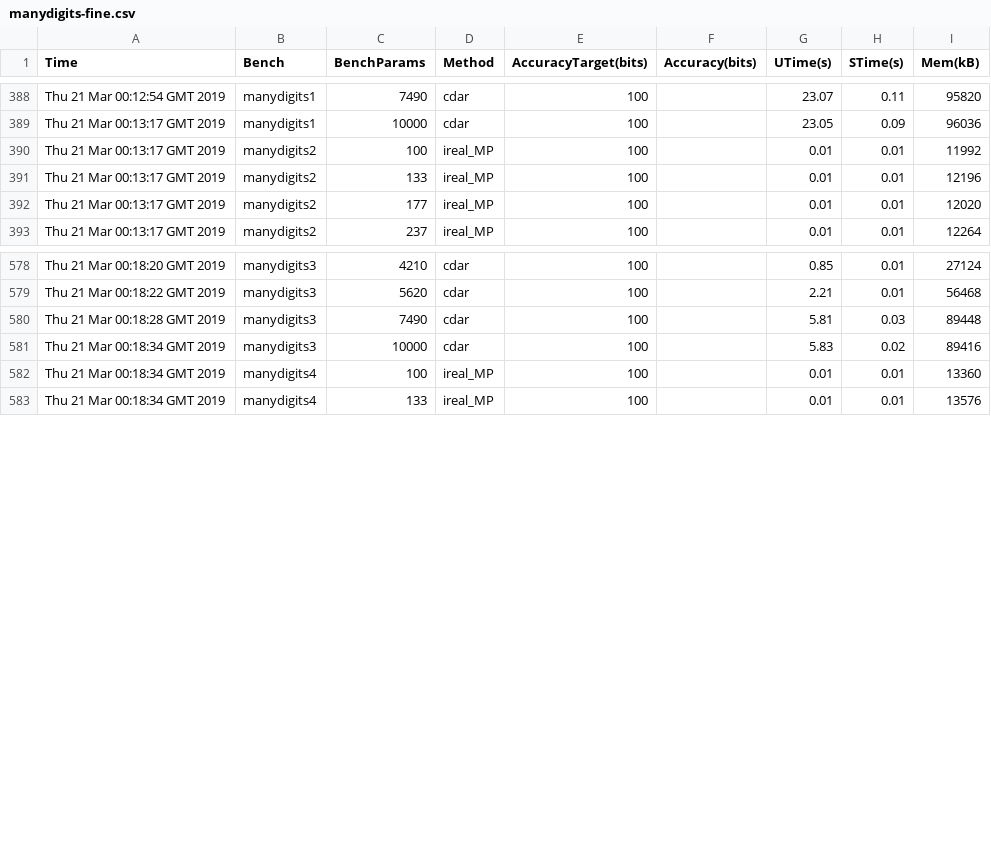
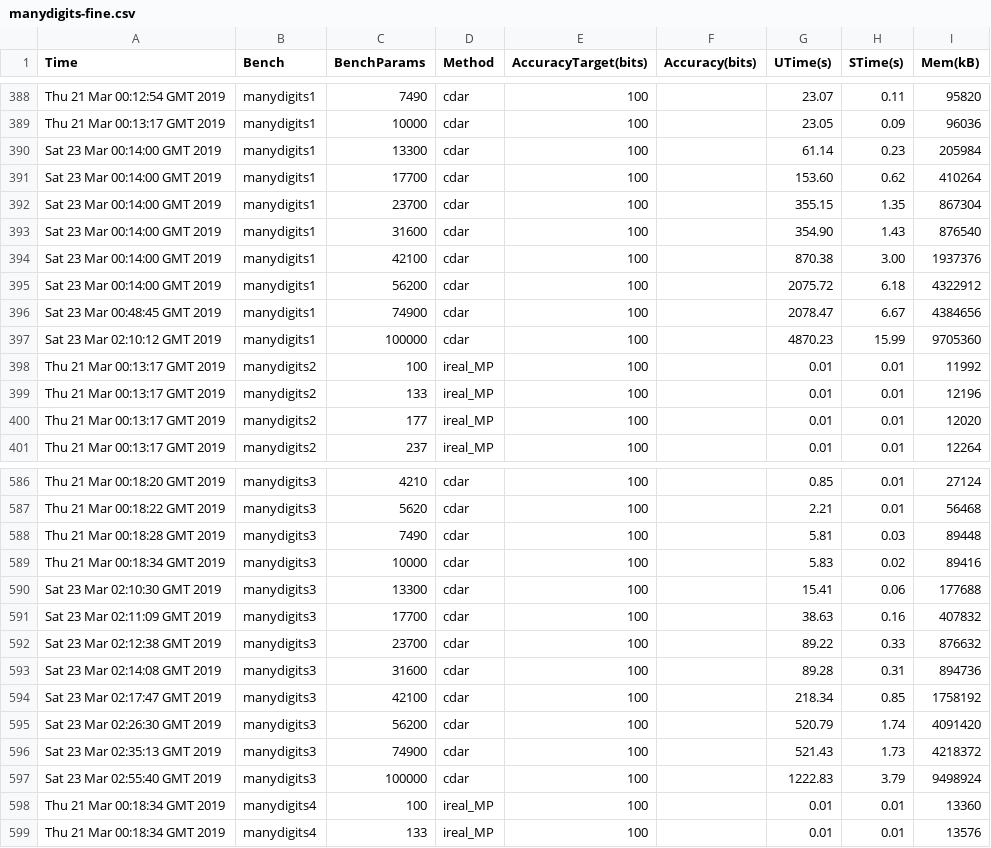
Before and after one commit to michalkonecny/haskell-reals-comparison, a CSV file: benchmarks/manydigits-fine.csv, drawn as a sheet; only a part is shown, gaps mark what is left out; the diff names each change by its address in the sheet, - before the commit and + after, or states it on an @@ line.

```diff
--- a/benchmarks/manydigits-fine.csv
+++ b/benchmarks/manydigits-fine.csv
+row 390: Sat 23 Mar 00:14:00 GMT 2019 | manydigits1 | 13300 | cdar | 100 |  | 61.14 | 0.23 | 205984
+row 391: Sat 23 Mar 00:14:00 GMT 2019 | manydigits1 | 17700 | cdar | 100 |  | 153.60 | 0.62 | 410264
+row 392: Sat 23 Mar 00:14:00 GMT 2019 | manydigits1 | 23700 | cdar | 100 |  | 355.15 | 1.35 | 867304
+row 393: Sat 23 Mar 00:14:00 GMT 2019 | manydigits1 | 31600 | cdar | 100 |  | 354.90 | 1.43 | 876540
+row 394: Sat 23 Mar 00:14:00 GMT 2019 | manydigits1 | 42100 | cdar | 100 |  | 870.38 | 3.00 | 1937376
+row 395: Sat 23 Mar 00:14:00 GMT 2019 | manydigits1 | 56200 | cdar | 100 |  | 2075.72 | 6.18 | 4322912
+row 396: Sat 23 Mar 00:48:45 GMT 2019 | manydigits1 | 74900 | cdar | 100 |  | 2078.47 | 6.67 | 4384656
+row 397: Sat 23 Mar 02:10:12 GMT 2019 | manydigits1 | 100000 | cdar | 100 |  | 4870.23 | 15.99 | 9705360
+row 590: Sat 23 Mar 02:10:30 GMT 2019 | manydigits3 | 13300 | cdar | 100 |  | 15.41 | 0.06 | 177688
+row 591: Sat 23 Mar 02:11:09 GMT 2019 | manydigits3 | 17700 | cdar | 100 |  | 38.63 | 0.16 | 407832
+row 592: Sat 23 Mar 02:12:38 GMT 2019 | manydigits3 | 23700 | cdar | 100 |  | 89.22 | 0.33 | 876632
+row 593: Sat 23 Mar 02:14:08 GMT 2019 | manydigits3 | 31600 | cdar | 100 |  | 89.28 | 0.31 | 894736
+row 594: Sat 23 Mar 02:17:47 GMT 2019 | manydigits3 | 42100 | cdar | 100 |  | 218.34 | 0.85 | 1758192
+row 595: Sat 23 Mar 02:26:30 GMT 2019 | manydigits3 | 56200 | cdar | 100 |  | 520.79 | 1.74 | 4091420
+row 596: Sat 23 Mar 02:35:13 GMT 2019 | manydigits3 | 74900 | cdar | 100 |  | 521.43 | 1.73 | 4218372
+row 597: Sat 23 Mar 02:55:40 GMT 2019 | manydigits3 | 100000 | cdar | 100 |  | 1222.83 | 3.79 | 9498924
```
Also changed, not shown: benchmarks/manydigits1-fine.csv, benchmarks/manydigits2-fine.csv, 50 other files.
